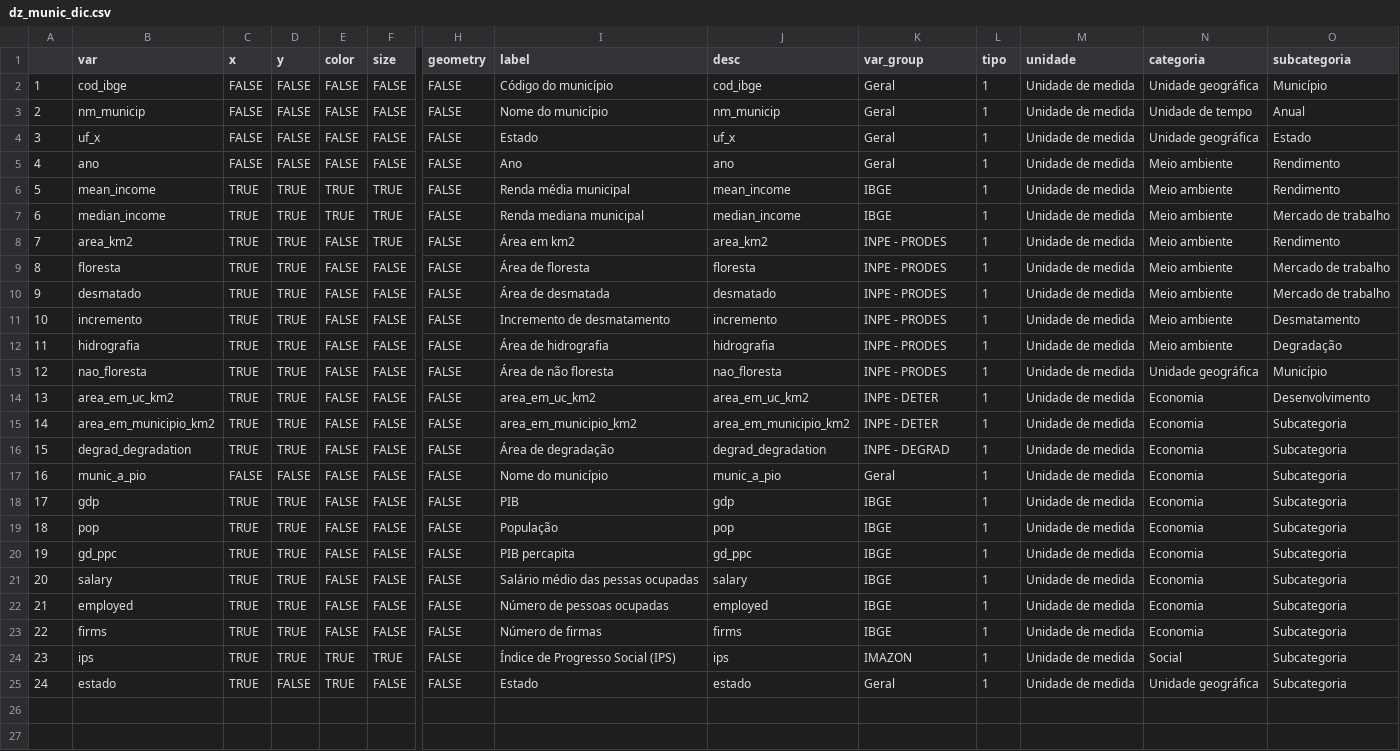
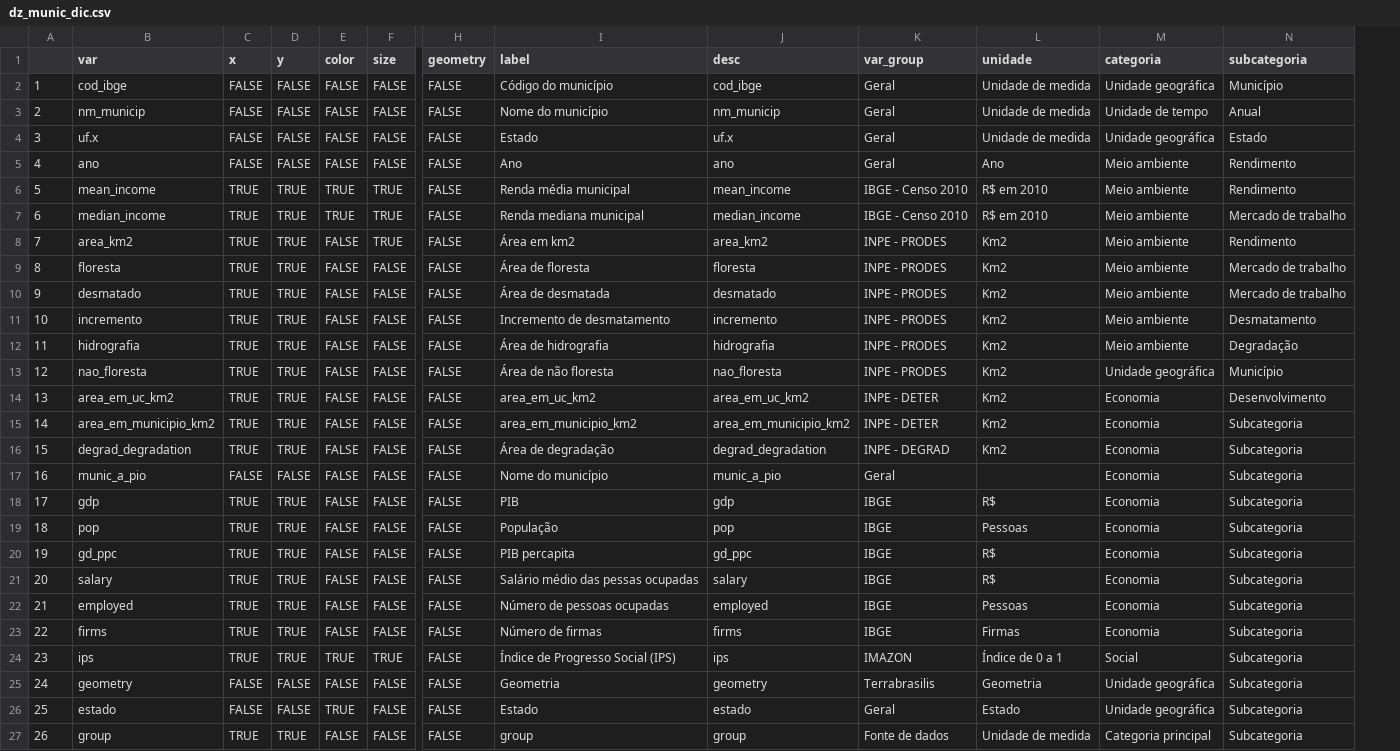
Before and after one commit to datazoompuc/datazoom_viz, a CSV file: data/dz_munic_dic.csv, drawn as a sheet; only a part is shown, gaps mark what is left out; removed rows and columns are numbered as before the commit, all else as after; rows hold the shown columns only; the diff names each change by its address in the sheet, - before the commit and + after, or states it on an @@ line.

Commit message:
Update dz_munic by inserting geographic data

```diff
--- a/data/dz_munic_dic.csv
+++ b/data/dz_munic_dic.csv
-column L (tipo), rows 2-25: all 1
-B4 (var): uf_x
+B4 (var): uf.x
-J4 (desc): uf_x
+J4 (desc): uf.x
-L5 (unidade): Unidade de medida
+L5 (unidade): Ano
-K6:K7 (var_group): IBGE
+K6:K7 (var_group): IBGE - Censo 2010
-L6:L7 (unidade): Unidade de medida
+L6:L7 (unidade): R$ em 2010
-L8:L16 (unidade): Unidade de medida
+L8:L16 (unidade): Km2
-L17 (unidade): Unidade de medida
+L17 (unidade): (empty)
-L18 (unidade): Unidade de medida
+L18 (unidade): R$
-L19 (unidade): Unidade de medida
+L19 (unidade): Pessoas
-L20:L21 (unidade): Unidade de medida
+L20:L21 (unidade): R$
-L22 (unidade): Unidade de medida
+L22 (unidade): Pessoas
-L23 (unidade): Unidade de medida
+L23 (unidade): Firmas
-L24 (unidade): Unidade de medida
+L24 (unidade): Índice de 0 a 1
+row 25: 24 | geometry | FALSE | FALSE | FALSE | FALSE | FALSE | Geometria | geometry | Terrabrasilis | Geometria | Unidade geográfica | Subcategoria
@@ column A renumbered in row 26 @@
-C26 (x): TRUE
+C26 (x): FALSE
-L26 (unidade): Unidade de medida
+L26 (unidade): Estado
+row 27: 26 | group | TRUE | TRUE | FALSE | FALSE | FALSE | group | group | Fonte de dados | Unidade de medida | Categoria principal | Subcategoria
```
Also changed, not shown: 5 other files.
